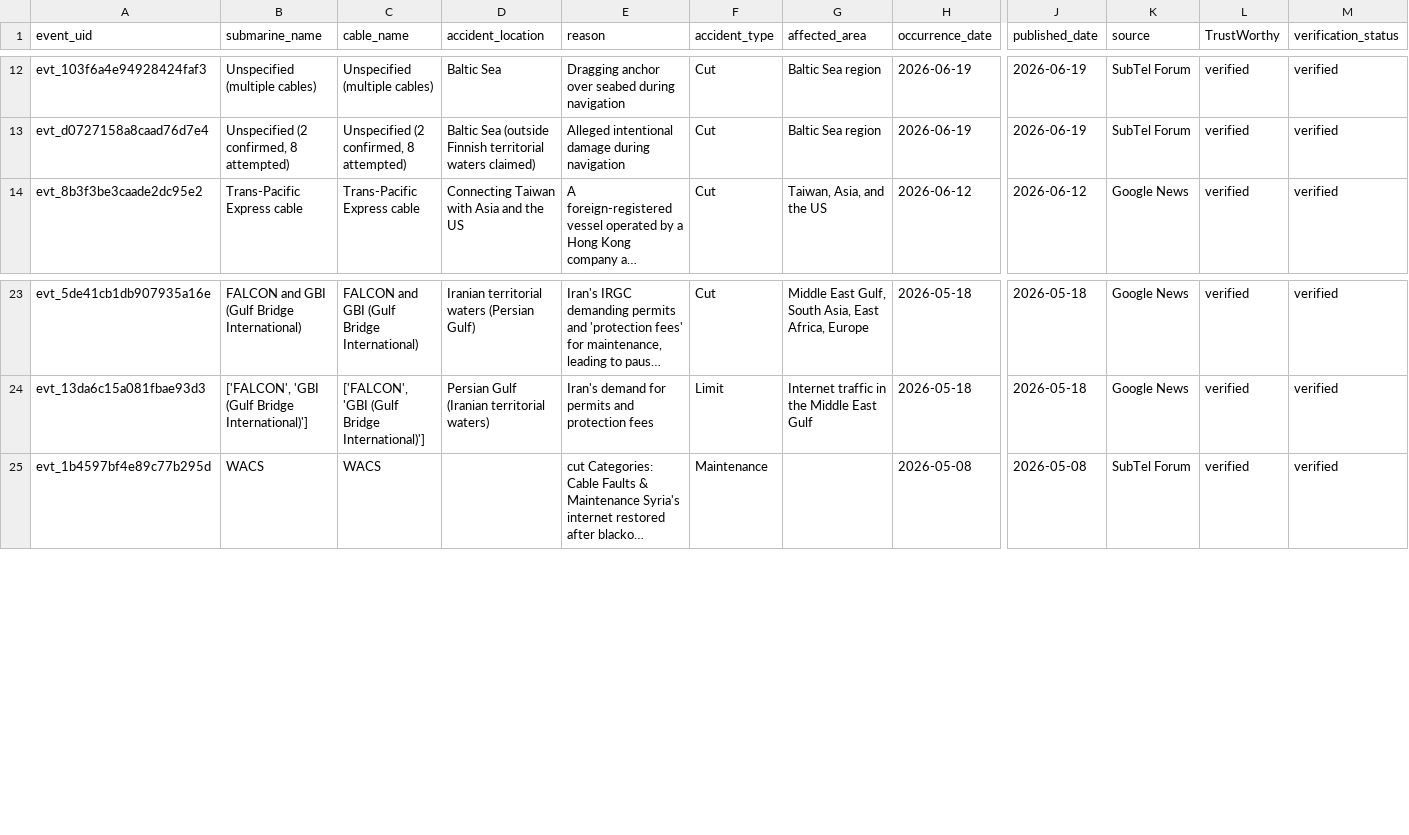
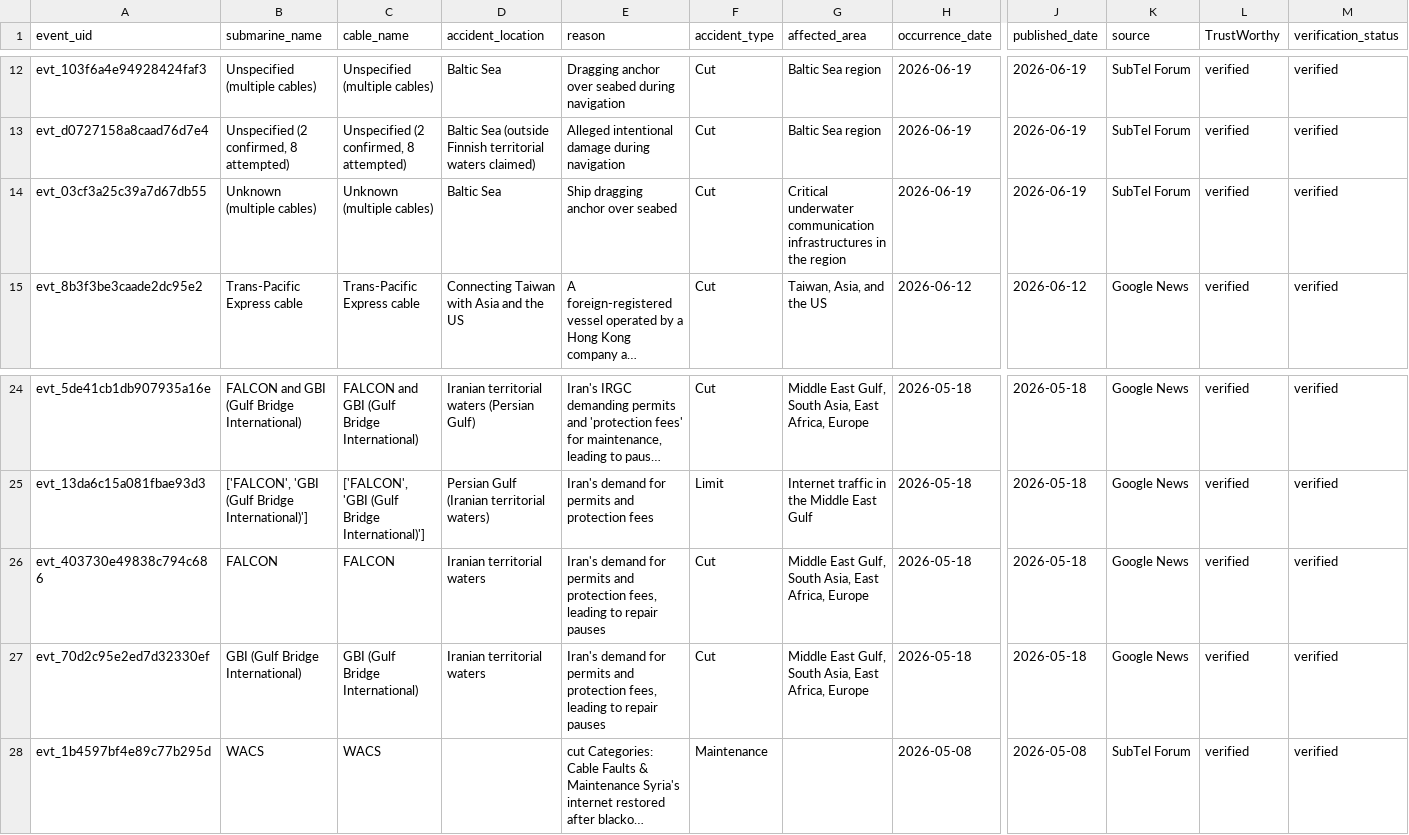
Before and after one commit to li-yang23/submarine-cable-monitor, a CSV file: docs/data/events.csv, drawn as a sheet; only a part is shown, gaps mark what is left out; long unchanged cells end in …; rows hold the shown columns only; the diff names each change by its address in the sheet, - before the commit and + after, or states it on an @@ line.

```diff
--- a/docs/data/events.csv
+++ b/docs/data/events.csv
+row 14: evt_03cf3a25c39a7d67db55 | Unknown (multiple cables) | Unknown (multiple cables) | Baltic Sea | Ship dragging anchor over seabed | Cut | Critical underwater communication infrastructures in the region | 2026-06-19 | 2026-06-19 | SubTel Forum | verified | verified
+row 26: evt_403730e49838c794c686 | FALCON | FALCON | Iranian territorial waters | Iran's demand for permits and protection fees, leading to repair pauses | Cut | Middle East Gulf, South Asia, East Africa, Europe | 2026-05-18 | 2026-05-18 | Google News | verified | verified
+row 27: evt_70d2c95e2ed7d32330ef | GBI (Gulf Bridge International) | GBI (Gulf Bridge International) | Iranian territorial waters | Iran's demand for permits and protection fees, leading to repair pauses | Cut | Middle East Gulf, South Asia, East Africa, Europe | 2026-05-18 | 2026-05-18 | Google News | verified | verified
```
Also changed, not shown: 2 other files.
